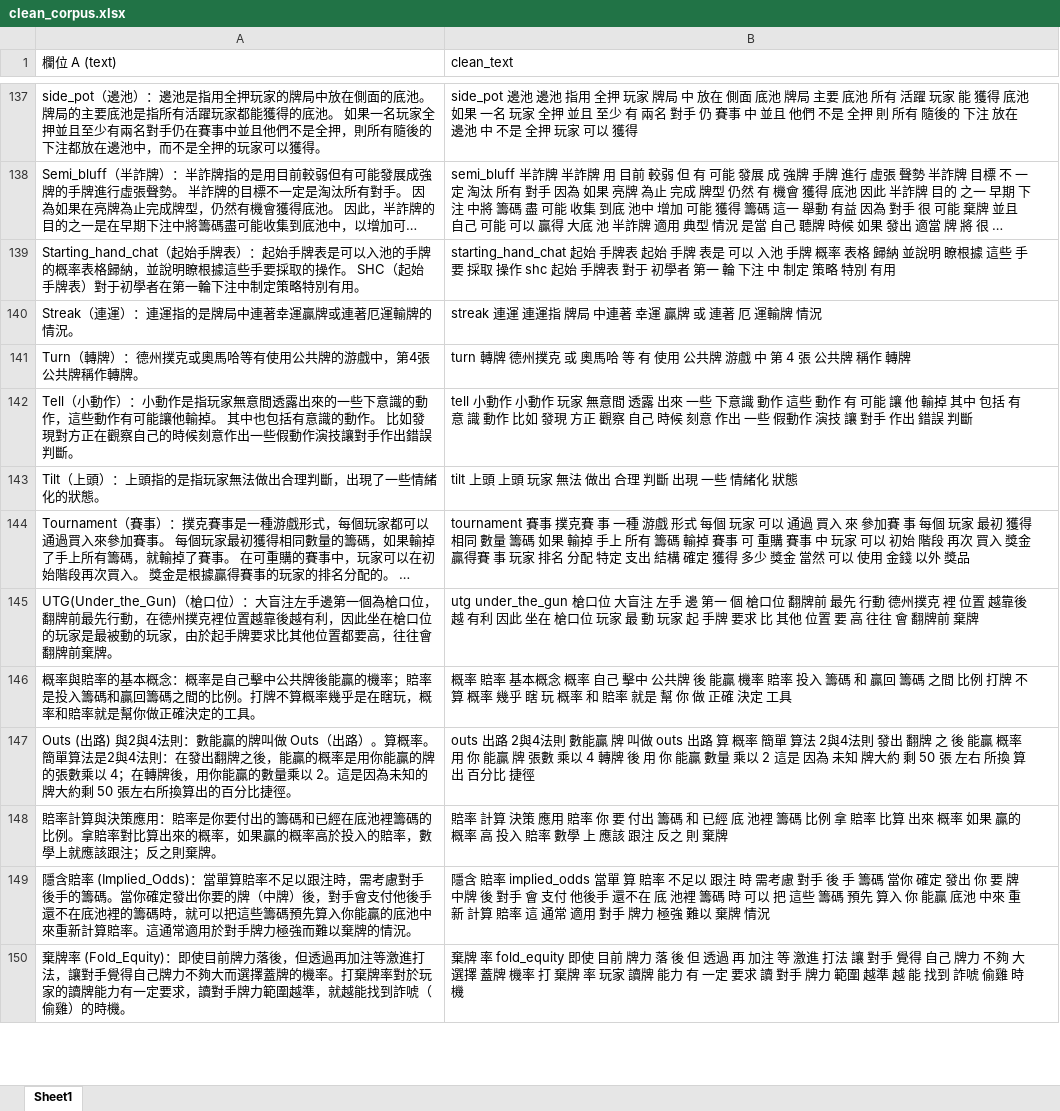
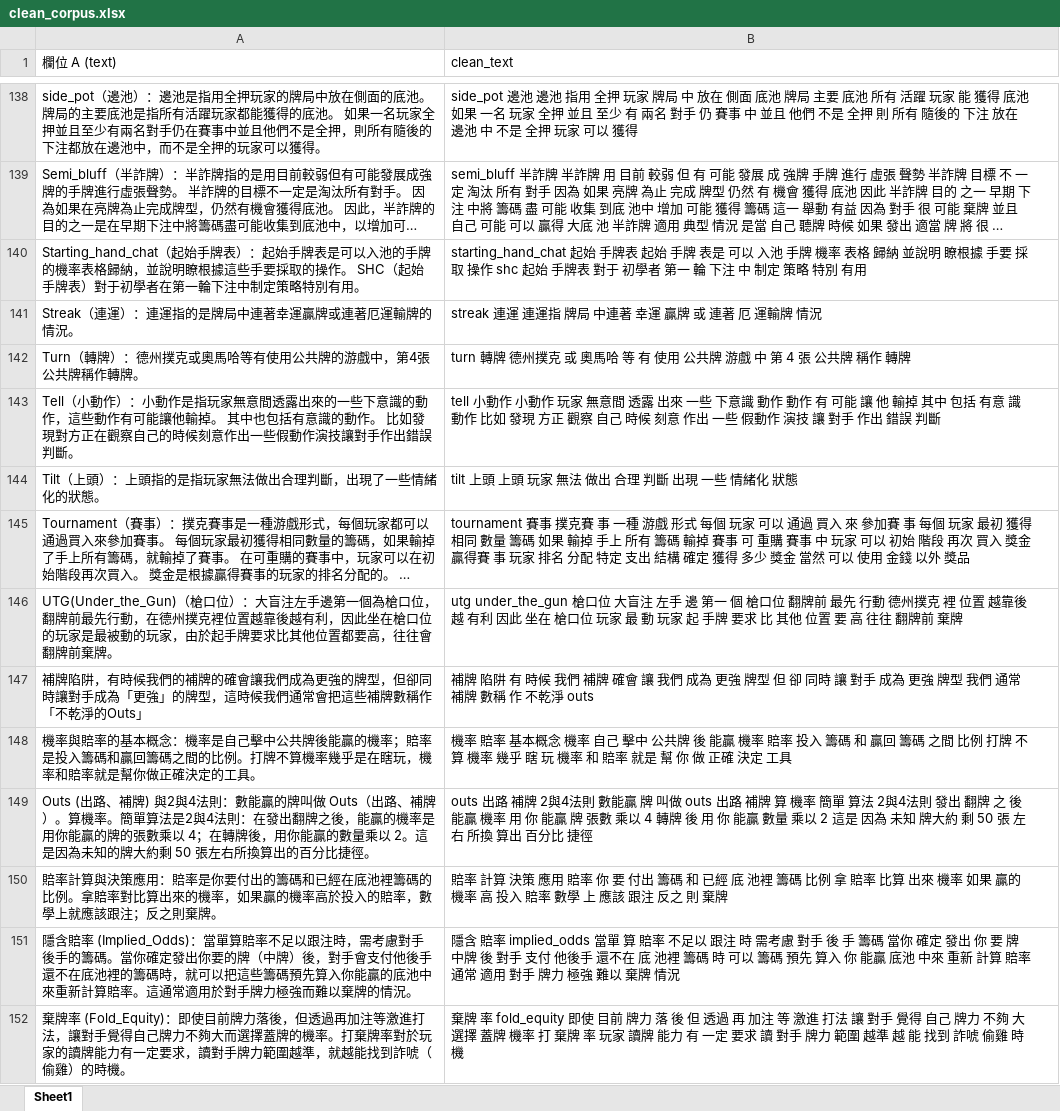
Before and after one commit to davidkotlin/NLP_Poker_Chinese, an Excel workbook: data/clean_corpus.xlsx, sheet Sheet1, drawn as a sheet; only a part is shown, gaps mark what is left out; long unchanged cells end in …; values as stored, in another font and other column widths than the file's, no borders; addresses are those after the commit; the diff covers the shown part only; the diff names each change by its address in the sheet, - before the commit and + after, or states it on an @@ line.

```diff
--- a/data/clean_corpus.xlsx (sheet Sheet1)
+++ b/data/clean_corpus.xlsx (sheet Sheet1)
-A140 (欄位 A (text)): …的手牌的概率表格歸…
+A140 (欄位 A (text)): …的手牌的機率表格歸…
-B140 (clean_text): …手牌 概率 表格 歸納 並說明 瞭根據 這些 手要…
+B140 (clean_text): …手牌 機率 表格 歸納 並說明 瞭根據 手要…
-B143 (clean_text): …動作 這些 動作 有…
+B143 (clean_text): …動作 動作 有…
-B146 (clean_text): …往往 會 翻牌前…
+B146 (clean_text): …往往 翻牌前…
+row 147: 補牌陷阱，有時候我們的補牌的確會讓我們成為更強的牌型，但卻同時讓對手成為「更強」的牌型，這時候我們通常會把這些補牌數稱作「不乾淨的Outs」 | 補牌 陷阱 有 時候 我們 補牌 確會 讓 我們 成為 更強 牌型 但 卻 同時 讓 對手 成為 更強 牌型 我們 通常 補牌 數稱 作 不乾淨 outs
-A148 (欄位 A (text)): 概率與賠率的基本概念：概率是自己擊中公共牌後能贏的機率；賠率是投入籌碼和贏回籌碼之間的比例。打牌不算概率幾乎是在瞎玩，概率和賠率…
+A148 (欄位 A (text)): 機率與賠率的基本概念：機率是自己擊中公共牌後能贏的機率；賠率是投入籌碼和贏回籌碼之間的比例。打牌不算機率幾乎是在瞎玩，機率和賠率…
-B148 (clean_text): 概率 賠率 基本概念 概率 自己 擊中 公共牌 後 能贏 機率 賠率 投入 籌碼 和 贏回 籌碼 之間 比例 打牌 不算 概率 幾乎 瞎 玩 概率 和…
+B148 (clean_text): 機率 賠率 基本概念 機率 自己 擊中 公共牌 後 能贏 機率 賠率 投入 籌碼 和 贏回 籌碼 之間 比例 打牌 不算 機率 幾乎 瞎 玩 機率 和…
-A149 (欄位 A (text)): Outs (出路) 與2與4法則：數能贏的牌叫做 Outs（出路）。算概率。簡單算法是2與4法則：在發出翻牌之後，能贏的概率是用你…
+A149 (欄位 A (text)): Outs (出路、補牌) 與2與4法則：數能贏的牌叫做 Outs（出路、補牌）。算機率。簡單算法是2與4法則：在發出翻牌之後，能贏的機率是用你…
-B149 (clean_text): outs 出路 2與4法則 數能贏 牌 叫做 outs 出路 算 概率 簡單 算法 2與4法則 發出 翻牌 之 後 能贏 概率 用…
+B149 (clean_text): outs 出路 補牌 2與4法則 數能贏 牌 叫做 outs 出路 補牌 算 機率 簡單 算法 2與4法則 發出 翻牌 之 後 能贏 機率 用…
-A150 (欄位 A (text)): …算出來的概率，如果贏的概率高於投…
+A150 (欄位 A (text)): …算出來的機率，如果贏的機率高於投…
-B150 (clean_text): …出來 概率 如果 贏的 概率 高…
+B150 (clean_text): …出來 機率 如果 贏的 機率 高…
-B151 (clean_text): …對手 會 支付 他後手 還不在 底 池裡 籌碼 時 可以 把 這些 籌碼 預先 算入 你 能贏 底池 中來 重新 計算 賠率 這 通常…
+B151 (clean_text): …對手 支付 他後手 還不在 底 池裡 籌碼 時 可以 籌碼 預先 算入 你 能贏 底池 中來 重新 計算 賠率 通常…
```
Also changed, not shown: 8 added rows, 2 removed rows and 44 edited cells elsewhere in this sheet, data/分群結果.xlsx, data/撲克資料.xlsx, 14 other files.
